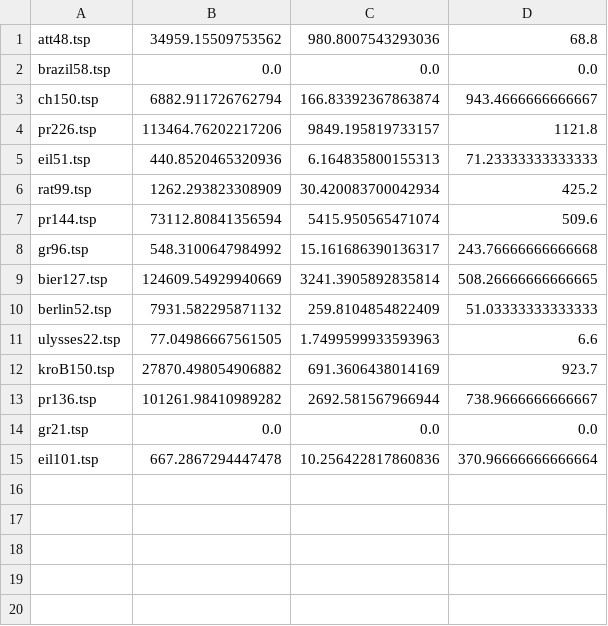
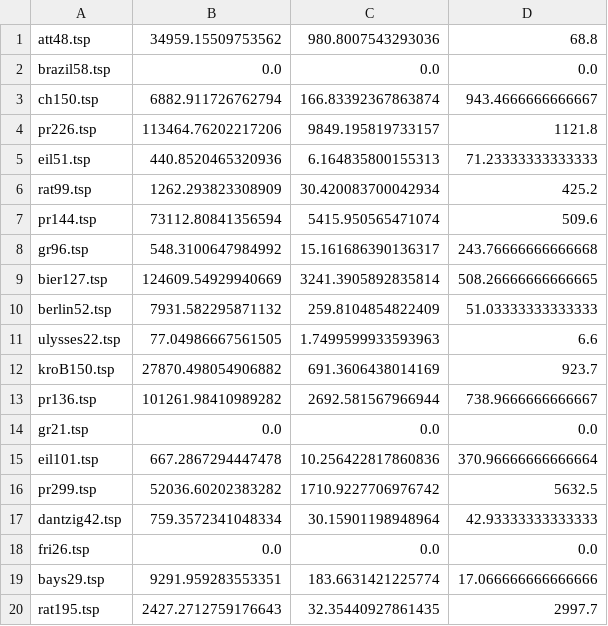
Before and after one commit to dungdinhanh/algorithmAnalysis, a CSV file: src/output/tsp/lkspt.csv, drawn as a sheet.

Commit message:
save change

```diff
--- a/src/output/tsp/lkspt.csv
+++ b/src/output/tsp/lkspt.csv
@@ -15 +15,6 @@ gr21.tsp, 0.0, 0.0, 0.0
 eil101.tsp, 667.2867294447478, 10.256422817860836, 370.96666666666664
+pr299.tsp, 52036.60202383282, 1710.9227706976742, 5632.5
+dantzig42.tsp, 759.3572341048334, 30.15901198948964, 42.93333333333333
+fri26.tsp, 0.0, 0.0, 0.0
+bays29.tsp, 9291.959283553351, 183.6631421225774, 17.066666666666666
+rat195.tsp, 2427.2712759176643, 32.35440927861435, 2997.7
```
